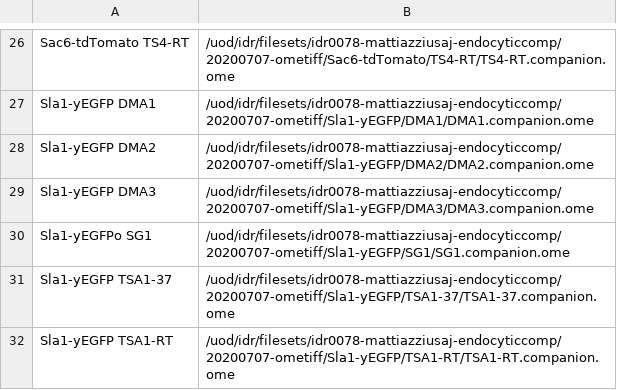
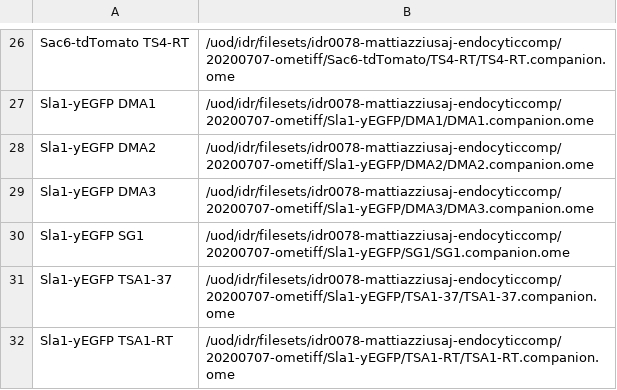
Before and after one commit to IDR/idr0078-mattiazziusaj-endocyticcomp, a TSV file: screenA/idr0078-screenA-plates.tsv, drawn as a sheet; only a part is shown, gaps mark what is left out.

Commit message:
Fix typo

```diff
--- a/screenA/idr0078-screenA-plates.tsv
+++ b/screenA/idr0078-screenA-plates.tsv
@@ -29,3 +29,3 @@ Sla1-yEGFP DMA2	/uod/idr/filesets/idr0078-mattiazziusaj-endocyticcomp/20200707-o
 Sla1-yEGFP DMA3	/uod/idr/filesets/idr0078-mattiazziusaj-endocyticcomp/20200707-ometiff/Sla1-yEGFP/DMA3/DMA3.companion.ome
-Sla1-yEGFPo SG1	/uod/idr/filesets/idr0078-mattiazziusaj-endocyticcomp/20200707-ometiff/Sla1-yEGFP/SG1/SG1.companion.ome
+Sla1-yEGFP SG1	/uod/idr/filesets/idr0078-mattiazziusaj-endocyticcomp/20200707-ometiff/Sla1-yEGFP/SG1/SG1.companion.ome
 Sla1-yEGFP TSA1-37	/uod/idr/filesets/idr0078-mattiazziusaj-endocyticcomp/20200707-ometiff/Sla1-yEGFP/TSA1-37/TSA1-37.companion.ome
```
